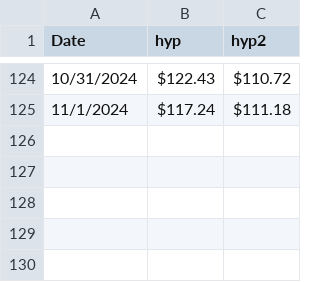
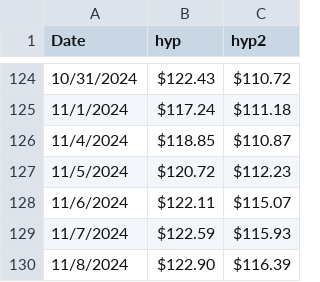
Before and after one commit to johnbinek4/Streamlit_App, a CSV file: webpage/tradingHist.csv, drawn as a sheet; only a part is shown, gaps mark what is left out; the diff names each change by its address in the sheet, - before the commit and + after, or states it on an @@ line.

Commit message:
update trades

```diff
--- a/webpage/tradingHist.csv
+++ b/webpage/tradingHist.csv
+row 126: 11/4/2024 | $118.85 | $110.87
+row 127: 11/5/2024 | $120.72 | $112.23
+row 128: 11/6/2024 | $122.11 | $115.07
+row 129: 11/7/2024 | $122.59 | $115.93
+row 130: 11/8/2024 | $122.90 | $116.39
```
